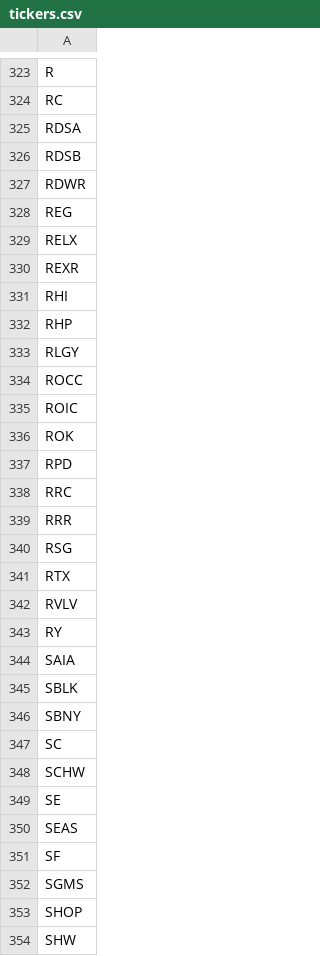
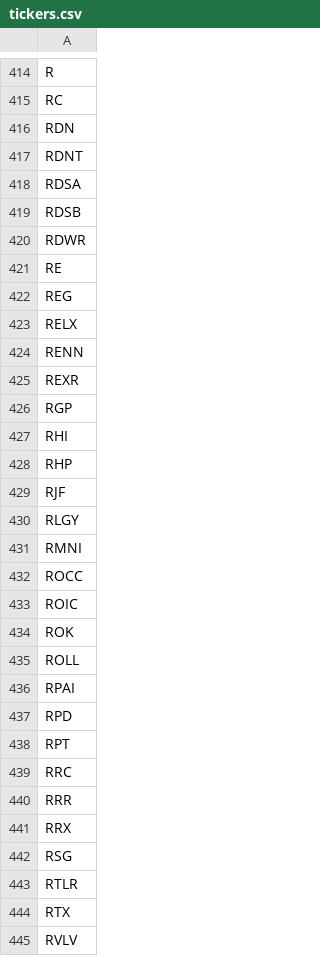
Before and after one commit to gargshail/stocktrader, a CSV file: tickers.csv, drawn as a sheet; only a part is shown, gaps mark what is left out; the shorter side is filled out with more unchanged rows; the diff covers the shown part only; the diff names each change by its address in the sheet, - before the commit and + after, or states it on an @@ line.

```diff
--- a/tickers.csv
+++ b/tickers.csv
+row 416: RDN
+row 417: RDNT
+row 421: RE
+row 424: RENN
+row 426: RGP
+row 429: RJF
+row 431: RMNI
+row 435: ROLL
+row 436: RPAI
+row 438: RPT
+row 441: RRX
+row 443: RTLR
```
Also changed, not shown: 124 added rows, 4 removed rows and 5 edited cells elsewhere in this file.
